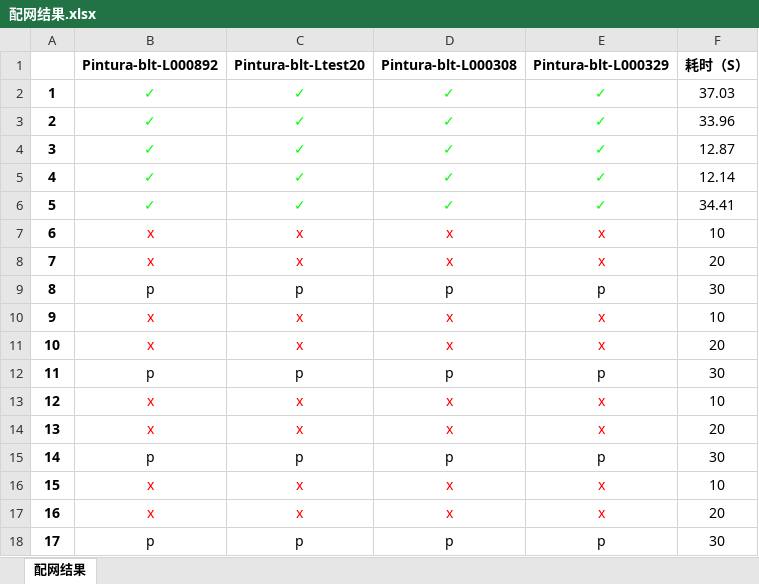
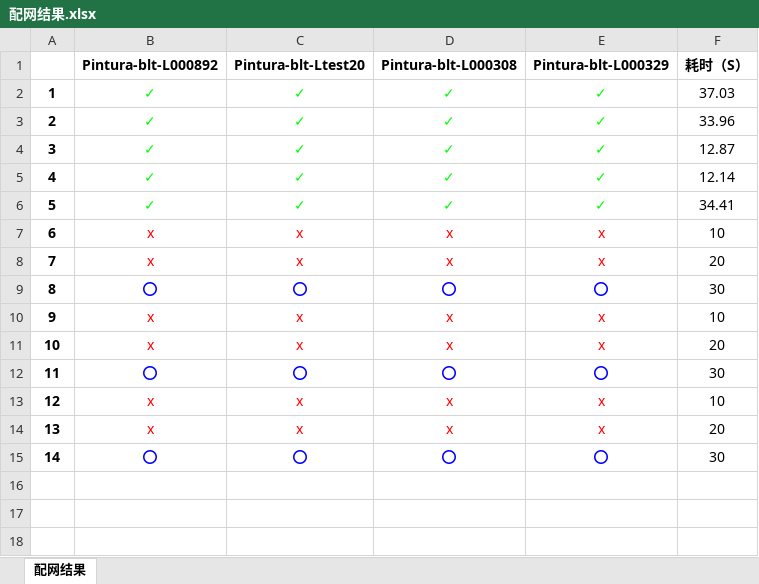
Before and after one commit to Addyyaa/Appium, an Excel workbook: 配网结果.xlsx, sheet 配网结果, drawn as a sheet; values as stored, in another font and other column widths than the file's, no borders; removed rows and columns are numbered as before the commit, all else as after; the diff names each change by its address in the sheet, - before the commit and + after, or states it on an @@ line.

```diff
--- a/配网结果.xlsx (sheet 配网结果)
+++ b/配网结果.xlsx (sheet 配网结果)
-row 9: 8 | p | p | p | p | 30
+row 9: 8 | ⭕ | ⭕ | ⭕ | ⭕ | 30
-row 12: 11 | p | p | p | p | 30
+row 12: 11 | ⭕ | ⭕ | ⭕ | ⭕ | 30
-row 15: 14 | p | p | p | p | 30
-row 16: 15 | x | x | x | x | 10
-row 17: 16 | x | x | x | x | 20
-row 18: 17 | p | p | p | p | 30
+row 15: 14 | ⭕ | ⭕ | ⭕ | ⭕ | 30
```
Also changed, not shown: 2 other files.
